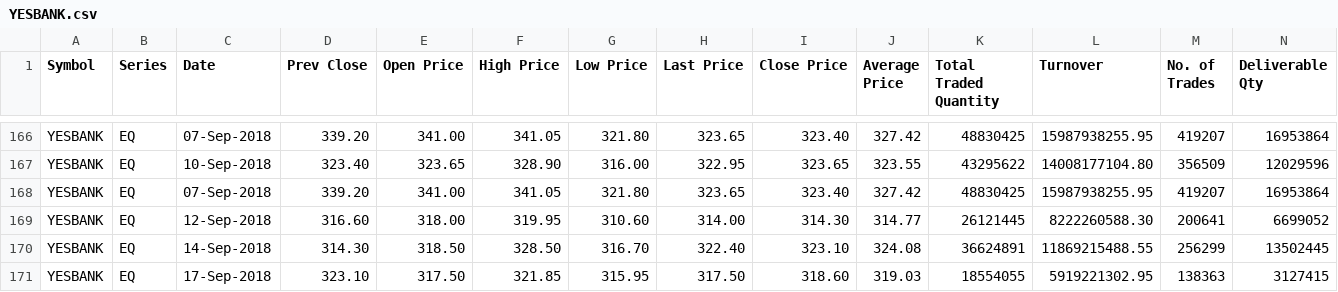
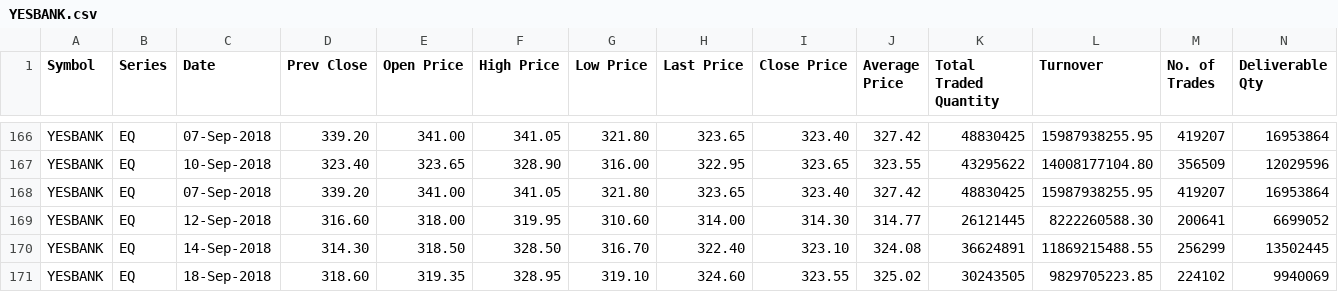
Before and after one commit to CooperPair/Spot_checking_algorithm, a CSV file: dataset/YESBANK.csv, drawn as a sheet; only a part is shown, gaps mark what is left out; removed rows and columns are numbered as before the commit, all else as after; rows hold the shown columns only; the diff names each change by its address in the sheet, - before the commit and + after, or states it on an @@ line.

Commit message:
Adding the last trading price

```diff
--- a/dataset/YESBANK.csv
+++ b/dataset/YESBANK.csv
-row 171: YESBANK | EQ | 17-Sep-2018 | 323.10 | 317.50 | 321.85 | 315.95 | 317.50 | 318.60 | 319.03 | 18554055 | 5919221302.95 | 138363 | 3127415
+row 171: YESBANK | EQ | 18-Sep-2018 | 318.60 | 319.35 | 328.95 | 319.10 | 324.60 | 323.55 | 325.02 | 30243505 | 9829705223.85 | 224102 | 9940069
```
